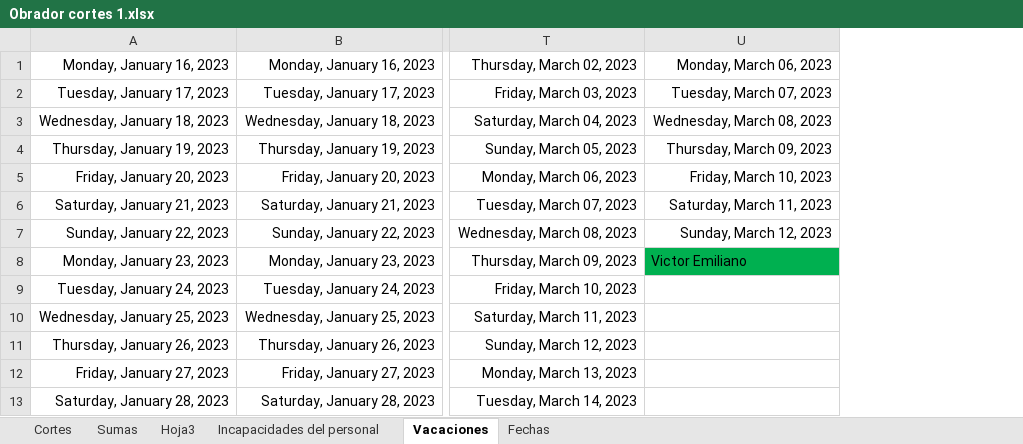
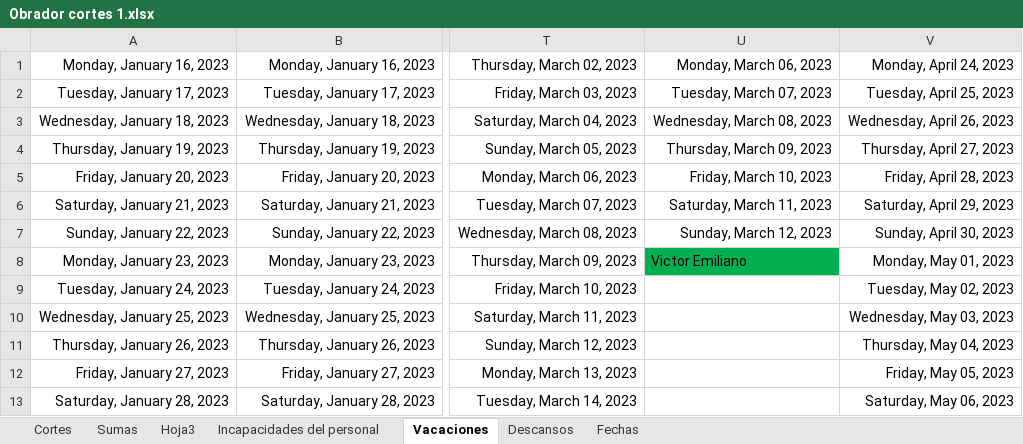
Before and after one commit to Hydra9999414/Cortes, an Excel workbook: Obrador cortes 1.xlsx, sheet Vacaciones, drawn as a sheet; only a part is shown, gaps mark what is left out; values as stored, in another font and other column widths than the file's, no borders; the diff names each change by its address in the sheet, - before the commit and + after, or states it on an @@ line.

```diff
--- a/Obrador cortes 1.xlsx (sheet Vacaciones)
+++ b/Obrador cortes 1.xlsx (sheet Vacaciones)
+sheet tab: Descansos
+column V, rows 1-13: Monday, April 24, 2023 | Tuesday, April 25, 2023 | Wednesday, April 26, 2023 | Thursday, April 27, 2023 | Friday, April 28, 2023 | Saturday, April 29, 2023 | Sunday, April 30, 2023 | Monday, May 01, 2023 | Tuesday, May 02, 2023 | Wednesday, May 03, 2023 | Thursday, May 04, 2023 | Friday, May 05, 2023 | Saturday, May 06, 2023
```
Also changed, not shown: sheet Sumas, sheet Cortes, 1 other file.
